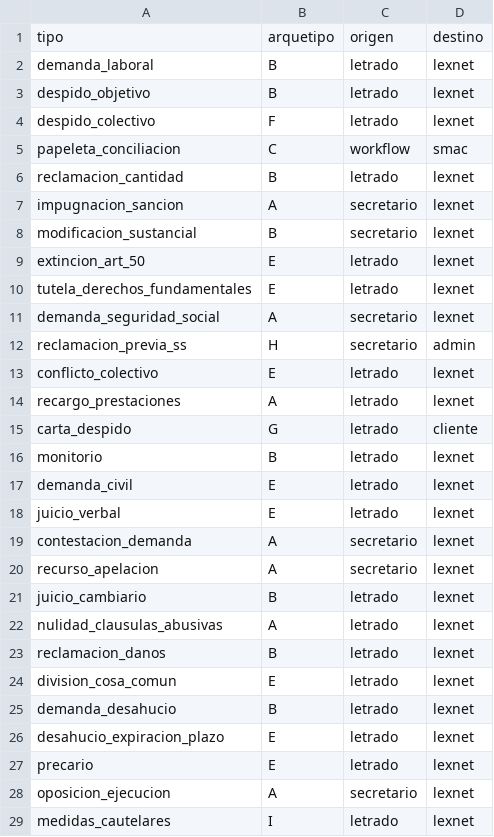
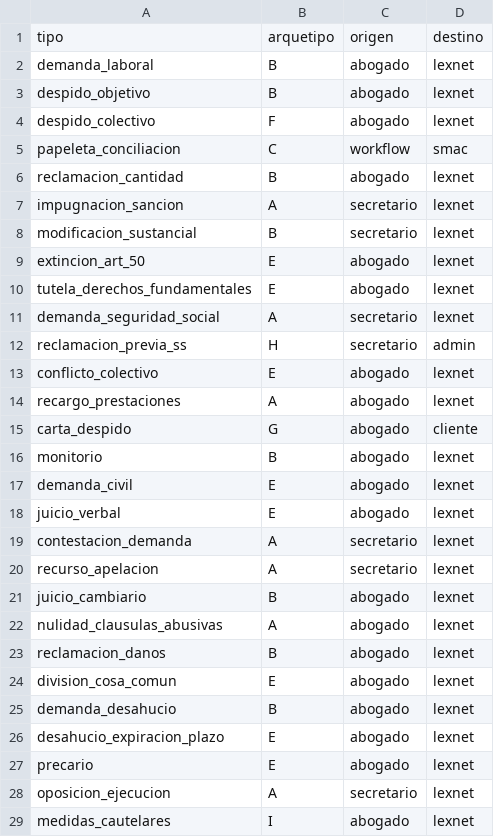
Before and after one commit to xpedros98/MISYKS-Beta, a CSV file: Backend/expedientes/datos/tipos.csv, drawn as a sheet; only a part is shown; the diff covers the shown part only.

```diff
--- a/Backend/expedientes/datos/tipos.csv
+++ b/Backend/expedientes/datos/tipos.csv
@@ -1,29 +1,29 @@
 tipo,arquetipo,origen,destino
-demanda_laboral,B,letrado,lexnet
-despido_objetivo,B,letrado,lexnet
-despido_colectivo,F,letrado,lexnet
+demanda_laboral,B,abogado,lexnet
+despido_objetivo,B,abogado,lexnet
+despido_colectivo,F,abogado,lexnet
 papeleta_conciliacion,C,workflow,smac
-reclamacion_cantidad,B,letrado,lexnet
+reclamacion_cantidad,B,abogado,lexnet
 impugnacion_sancion,A,secretario,lexnet
 modificacion_sustancial,B,secretario,lexnet
-extincion_art_50,E,letrado,lexnet
-tutela_derechos_fundamentales,E,letrado,lexnet
+extincion_art_50,E,abogado,lexnet
+tutela_derechos_fundamentales,E,abogado,lexnet
 demanda_seguridad_social,A,secretario,lexnet
 reclamacion_previa_ss,H,secretario,admin
-conflicto_colectivo,E,letrado,lexnet
-recargo_prestaciones,A,letrado,lexnet
-carta_despido,G,letrado,cliente
-monitorio,B,letrado,lexnet
-demanda_civil,E,letrado,lexnet
-juicio_verbal,E,letrado,lexnet
+conflicto_colectivo,E,abogado,lexnet
+recargo_prestaciones,A,abogado,lexnet
+carta_despido,G,abogado,cliente
+monitorio,B,abogado,lexnet
+demanda_civil,E,abogado,lexnet
+juicio_verbal,E,abogado,lexnet
 contestacion_demanda,A,secretario,lexnet
 recurso_apelacion,A,secretario,lexnet
-juicio_cambiario,B,letrado,lexnet
-nulidad_clausulas_abusivas,A,letrado,lexnet
-reclamacion_danos,B,letrado,lexnet
-division_cosa_comun,E,letrado,lexnet
-demanda_desahucio,B,letrado,lexnet
-desahucio_expiracion_plazo,E,letrado,lexnet
-precario,E,letrado,lexnet
+juicio_cambiario,B,abogado,lexnet
+nulidad_clausulas_abusivas,A,abogado,lexnet
+reclamacion_danos,B,abogado,lexnet
+division_cosa_comun,E,abogado,lexnet
+demanda_desahucio,B,abogado,lexnet
+desahucio_expiracion_plazo,E,abogado,lexnet
+precario,E,abogado,lexnet
 oposicion_ejecucion,A,secretario,lexnet
-medidas_cautelares,I,letrado,lexnet
+medidas_cautelares,I,abogado,lexnet
```
Also changed, not shown: 39 edited cells elsewhere in this file, 21 other files.
